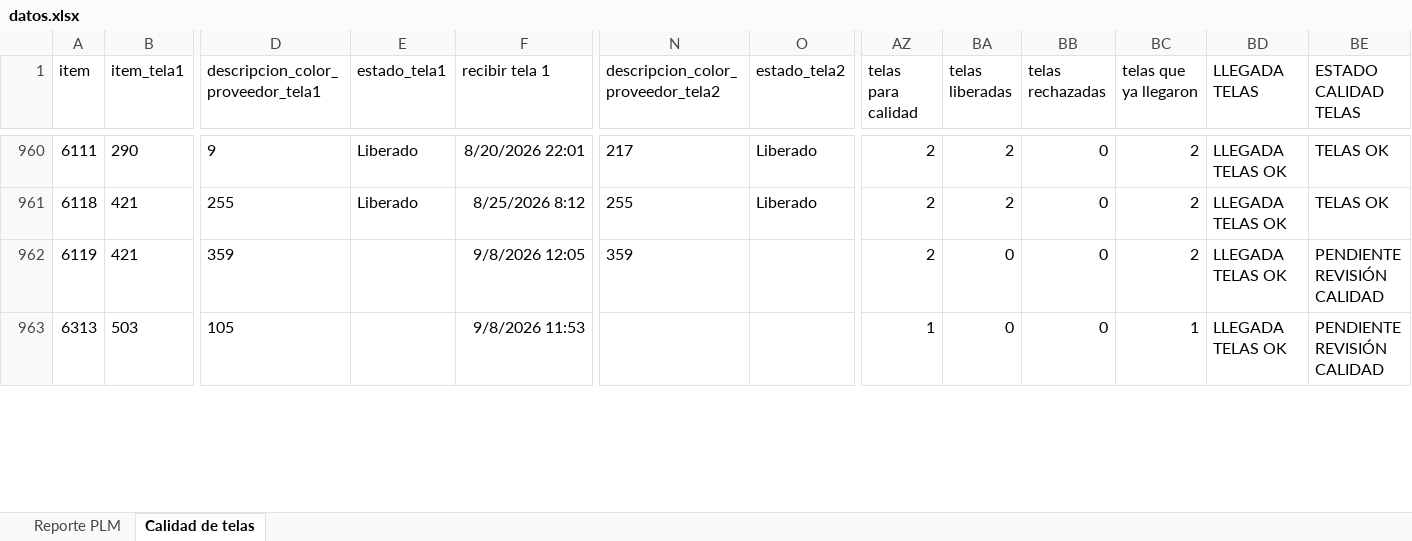
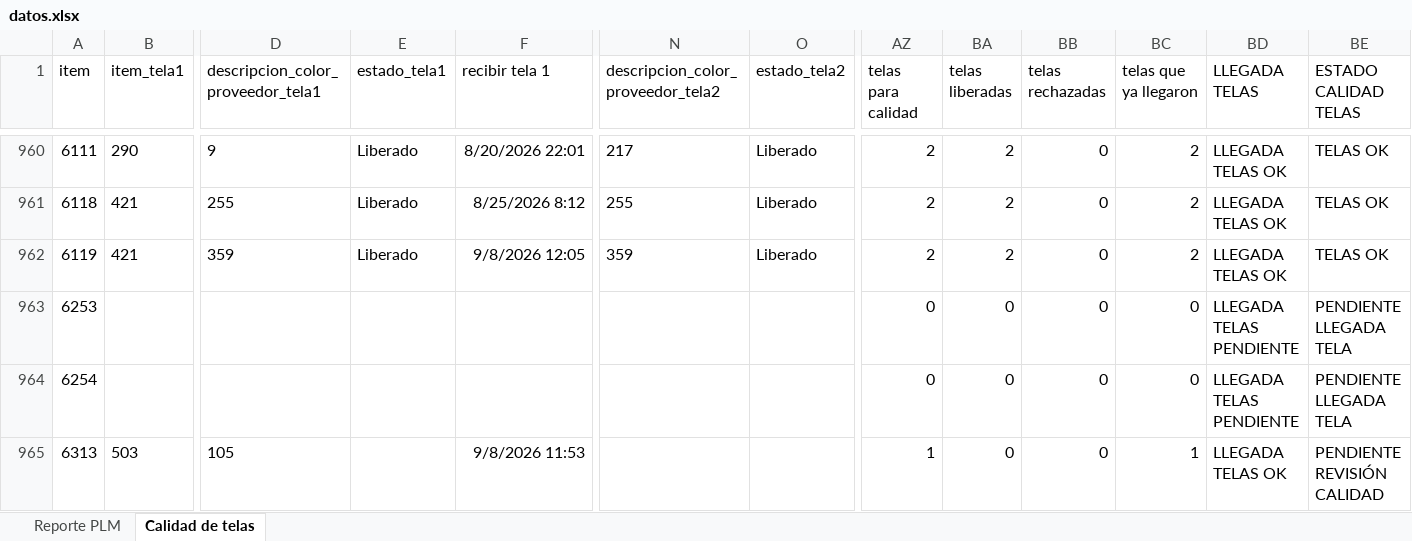
Before and after one commit to AnaliticaURA/PendientesLiberacion, an Excel workbook: datos.xlsx, sheet Calidad de telas, drawn as a sheet; only a part is shown, gaps mark what is left out; values as stored, in another font and other column widths than the file's, no borders; conditional formats and table styles not drawn; rows hold the shown columns only; the diff covers the shown part only; the diff names each change by its address in the sheet, - before the commit and + after, or states it on an @@ line.

```diff
--- a/datos.xlsx (sheet Calidad de telas)
+++ b/datos.xlsx (sheet Calidad de telas)
-E962 (estado_tela1): (empty)
+E962 (estado_tela1): Liberado
-O962 (estado_tela2): (empty)
+O962 (estado_tela2): Liberado
-BA962 (telas liberadas): 0
+BA962 (telas liberadas): 2
-BE962 (ESTADO CALIDAD TELAS): PENDIENTE REVISIÓN CALIDAD
+BE962 (ESTADO CALIDAD TELAS): TELAS OK
+row 963: 6253 |  |  |  |  |  |  | 0 | 0 | 0 | 0 | LLEGADA TELAS PENDIENTE | PENDIENTE LLEGADA TELA
+row 964: 6254 |  |  |  |  |  |  | 0 | 0 | 0 | 0 | LLEGADA TELAS PENDIENTE | PENDIENTE LLEGADA TELA
```
Also changed, not shown: 183 edited cells elsewhere in this sheet, sheet Reporte PLM.
